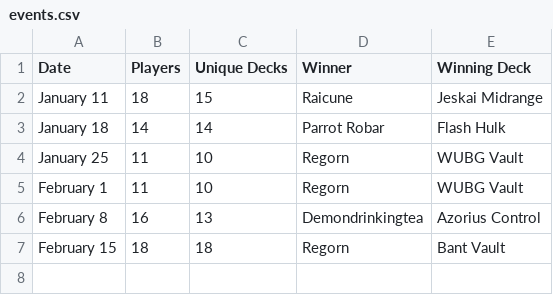
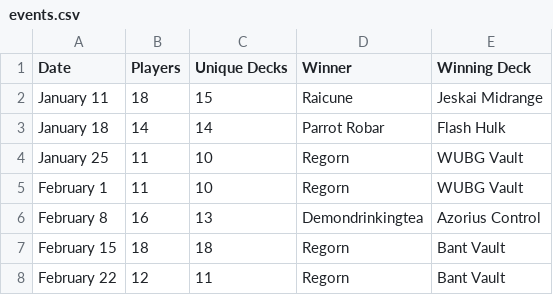
Before and after one commit to kvnchen/canlander, a CSV file: csv/2025/events.csv, drawn as a sheet; the diff names each change by its address in the sheet, - before the commit and + after, or states it on an @@ line.

```diff
--- a/csv/2025/events.csv
+++ b/csv/2025/events.csv
+row 8: February 22 | 12 | 11 | Regorn | Bant Vault
```
Also changed, not shown: csv/2025/archetypes.csv, csv/2025/decks.csv, 7 other files.
